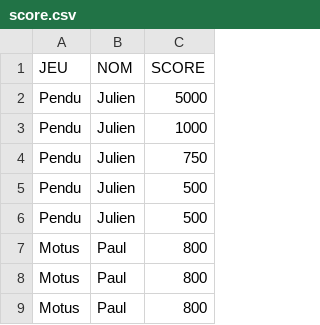
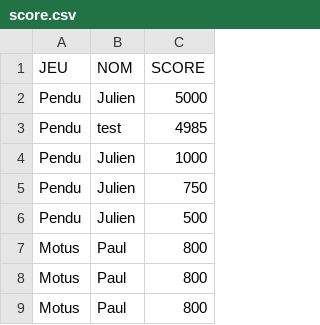
Before and after one commit to Zekphyn/Projet-S5, a CSV file: src/file/score.csv, drawn as a sheet; only a part is shown; removed rows and columns are numbered as before the commit, all else as after; the diff names each change by its address in the sheet, - before the commit and + after, or states it on an @@ line.

Commit message:
score + retour menu à la fin du pendu

```diff
--- a/src/file/score.csv
+++ b/src/file/score.csv
+row 3: Pendu | test | 4985
-row 5: Pendu | Julien | 500
```
Also changed, not shown: 2 other files.
